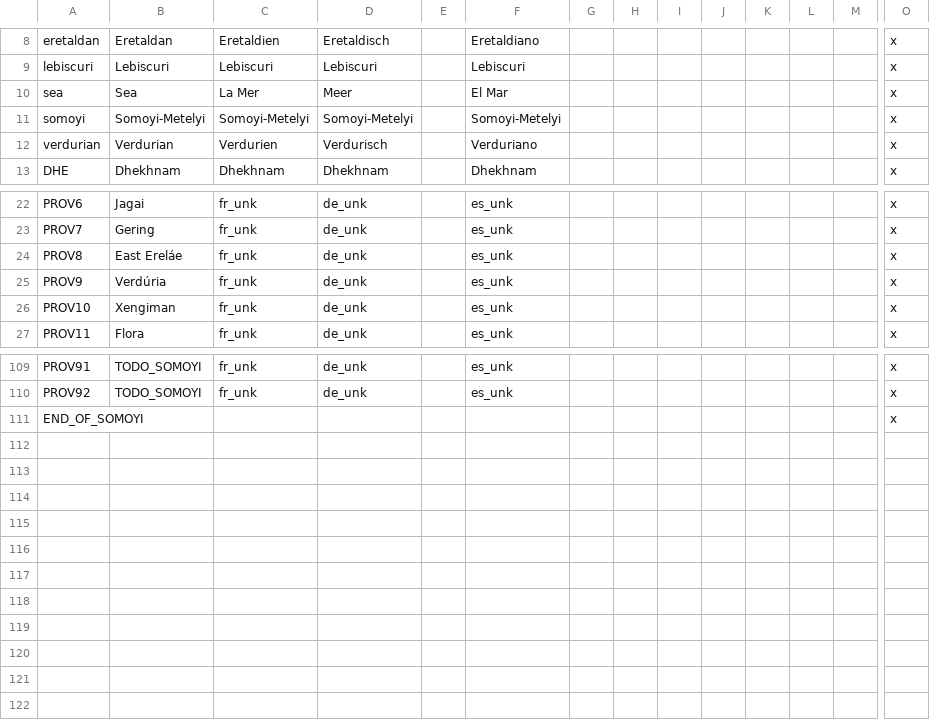
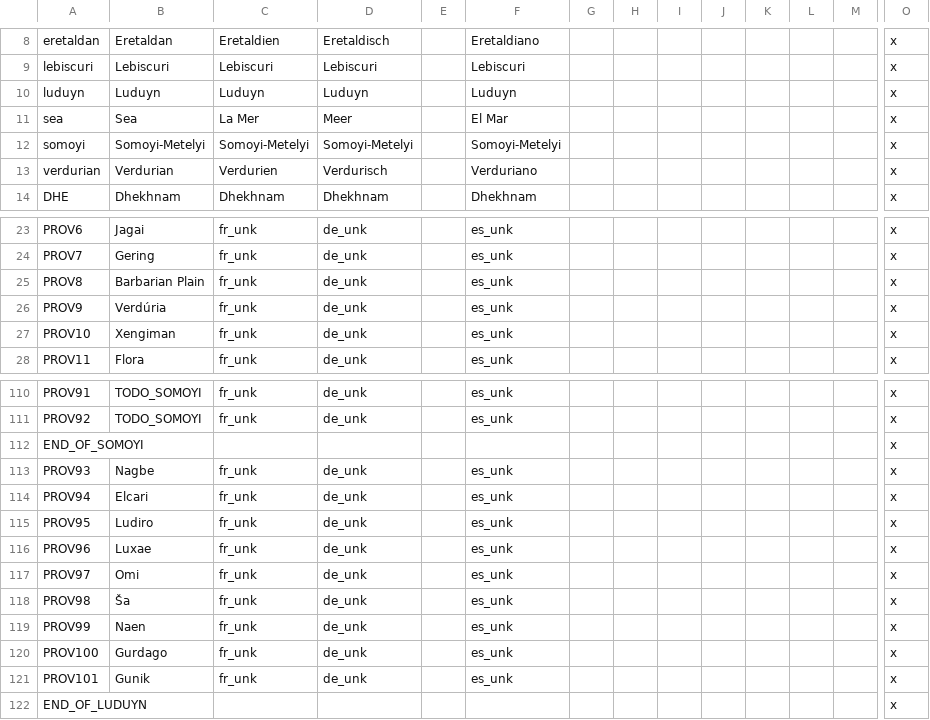
Before and after one commit to Mocha2007/mocha_verduria, a CSV file: localisation/verduria.csv, drawn as a sheet; only a part is shown, gaps mark what is left out; addresses are those after the commit; rows hold the shown columns only; the diff names each change by its address in the sheet, - before the commit and + after, or states it on an @@ line.

Commit message:
Luduyn

```diff
--- a/localisation/verduria.csv
+++ b/localisation/verduria.csv
+row 10: luduyn | Luduyn | Luduyn | Luduyn |  | Luduyn |  |  |  |  |  |  |  | x
-B25: East Ereláe
+B25: Barbarian Plain
+row 113: PROV93 | Nagbe | fr_unk | de_unk |  | es_unk |  |  |  |  |  |  |  | x
+row 114: PROV94 | Elcari | fr_unk | de_unk |  | es_unk |  |  |  |  |  |  |  | x
+row 115: PROV95 | Ludiro | fr_unk | de_unk |  | es_unk |  |  |  |  |  |  |  | x
+row 116: PROV96 | Luxae | fr_unk | de_unk |  | es_unk |  |  |  |  |  |  |  | x
+row 117: PROV97 | Omi | fr_unk | de_unk |  | es_unk |  |  |  |  |  |  |  | x
+row 118: PROV98 | Ša | fr_unk | de_unk |  | es_unk |  |  |  |  |  |  |  | x
+row 119: PROV99 | Naen | fr_unk | de_unk |  | es_unk |  |  |  |  |  |  |  | x
+row 120: PROV100 | Gurdago | fr_unk | de_unk |  | es_unk |  |  |  |  |  |  |  | x
+row 121: PROV101 | Gunik | fr_unk | de_unk |  | es_unk |  |  |  |  |  |  |  | x
+row 122: END_OF_LUDUYN |  |  |  |  |  |  |  |  |  |  |  |  | x
```
Also changed, not shown: map/definition.csv, 15 other files.
